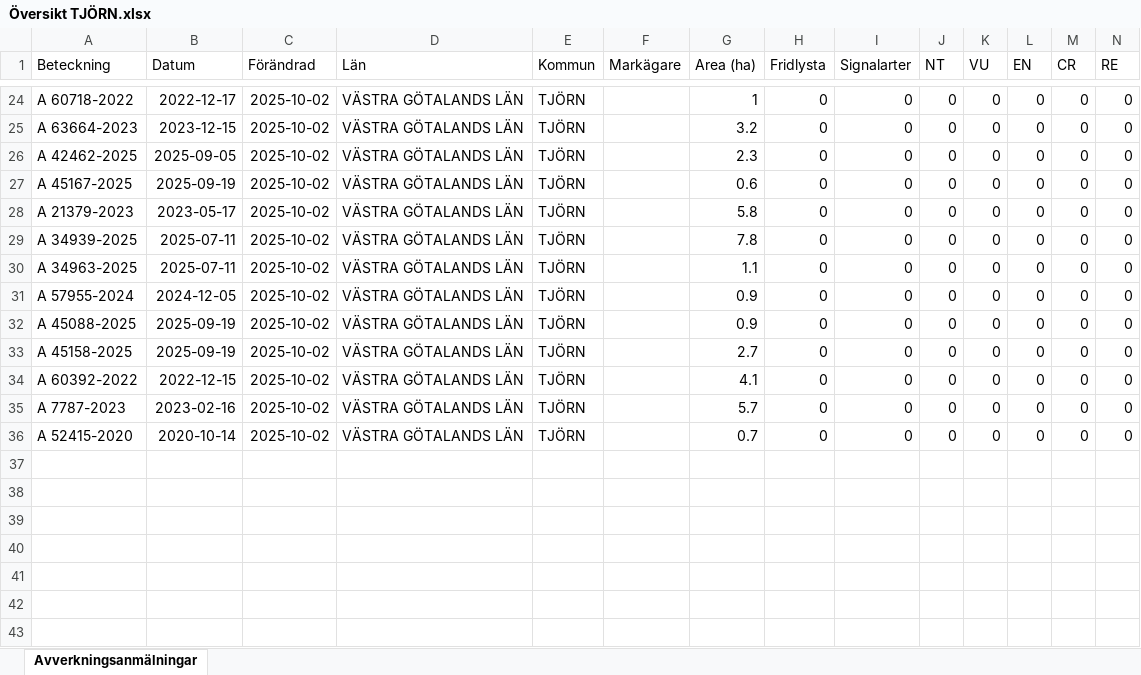
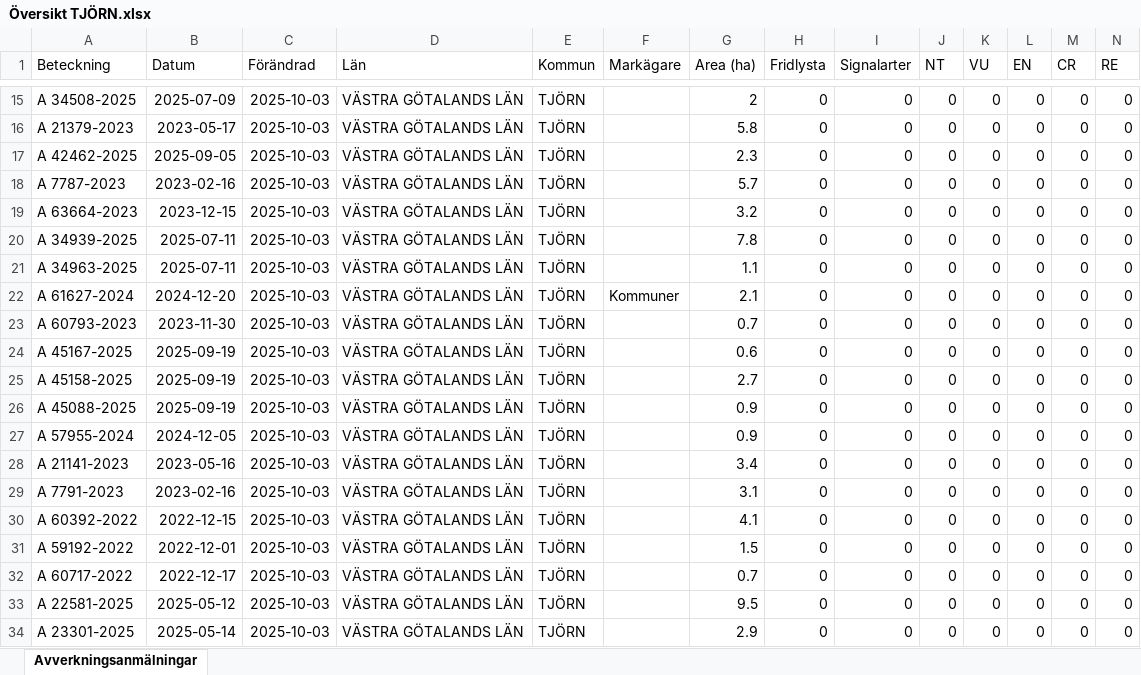
Before and after one commit to klasma/Logging_1419, an Excel workbook: Översikt TJÖRN.xlsx, sheet Avverkningsanmälningar, drawn as a sheet; only a part is shown, gaps mark what is left out; values as stored, in another font and other column widths than the file's, no borders; addresses are those after the commit; rows hold the shown columns only; the diff covers the shown part only; the diff names each change by its address in the sheet, - before the commit and + after, or states it on an @@ line.

```diff
--- a/Översikt TJÖRN.xlsx (sheet Avverkningsanmälningar)
+++ b/Översikt TJÖRN.xlsx (sheet Avverkningsanmälningar)
-A15 (Beteckning): A 60718-2022
+A15 (Beteckning): A 34508-2025
-B15 (Datum): 2022-12-17
+B15 (Datum): 2025-07-09
-C15:C21 (Förändrad): 2025-10-02
+C15:C21 (Förändrad): 2025-10-03
-G15 (Area (ha)): 1
+G15 (Area (ha)): 2
-A16 (Beteckning): A 63664-2023
+A16 (Beteckning): A 21379-2023
-B16 (Datum): 2023-12-15
+B16 (Datum): 2023-05-17
-G16 (Area (ha)): 3.2
+G16 (Area (ha)): 5.8
-A18 (Beteckning): A 45167-2025
+A18 (Beteckning): A 7787-2023
-B18 (Datum): 2025-09-19
+B18 (Datum): 2023-02-16
-G18 (Area (ha)): 0.6
+G18 (Area (ha)): 5.7
-A19 (Beteckning): A 21379-2023
+A19 (Beteckning): A 63664-2023
-B19 (Datum): 2023-05-17
+B19 (Datum): 2023-12-15
-G19 (Area (ha)): 5.8
+G19 (Area (ha)): 3.2
+row 22: A 61627-2024 | 2024-12-20 | 2025-10-03 | VÄSTRA GÖTALANDS LÄN | TJÖRN | Kommuner | 2.1 | 0 | 0 | 0 | 0 | 0 | 0 | 0
-A23 (Beteckning): A 57955-2024
+A23 (Beteckning): A 60793-2023
-B23 (Datum): 2024-12-05
+B23 (Datum): 2023-11-30
-C23:C25 (Förändrad): 2025-10-02
+C23:C25 (Förändrad): 2025-10-03
-G23 (Area (ha)): 0.9
+G23 (Area (ha)): 0.7
-A24 (Beteckning): A 45088-2025
+A24 (Beteckning): A 45167-2025
-G24 (Area (ha)): 0.9
+G24 (Area (ha)): 0.6
+row 26: A 45088-2025 | 2025-09-19 | 2025-10-03 | VÄSTRA GÖTALANDS LÄN | TJÖRN |  | 0.9 | 0 | 0 | 0 | 0 | 0 | 0 | 0
+row 27: A 57955-2024 | 2024-12-05 | 2025-10-03 | VÄSTRA GÖTALANDS LÄN | TJÖRN |  | 0.9 | 0 | 0 | 0 | 0 | 0 | 0 | 0
+row 28: A 21141-2023 | 2023-05-16 | 2025-10-03 | VÄSTRA GÖTALANDS LÄN | TJÖRN |  | 3.4 | 0 | 0 | 0 | 0 | 0 | 0 | 0
+row 29: A 7791-2023 | 2023-02-16 | 2025-10-03 | VÄSTRA GÖTALANDS LÄN | TJÖRN |  | 3.1 | 0 | 0 | 0 | 0 | 0 | 0 | 0
-C30:C32 (Förändrad): 2025-10-02
+C30:C32 (Förändrad): 2025-10-03
-A31 (Beteckning): A 7787-2023
+A31 (Beteckning): A 59192-2022
-B31 (Datum): 2023-02-16
+B31 (Datum): 2022-12-01
-G31 (Area (ha)): 5.7
+G31 (Area (ha)): 1.5
-A32 (Beteckning): A 52415-2020
+A32 (Beteckning): A 60717-2022
-B32 (Datum): 2020-10-14
+B32 (Datum): 2022-12-17
+row 33: A 22581-2025 | 2025-05-12 | 2025-10-03 | VÄSTRA GÖTALANDS LÄN | TJÖRN |  | 9.5 | 0 | 0 | 0 | 0 | 0 | 0 | 0
+row 34: A 23301-2025 | 2025-05-14 | 2025-10-03 | VÄSTRA GÖTALANDS LÄN | TJÖRN |  | 2.9 | 0 | 0 | 0 | 0 | 0 | 0 | 0
```
Also changed, not shown: 4 added rows, 11 removed rows and 25 edited cells elsewhere in this sheet, 1 other file.
